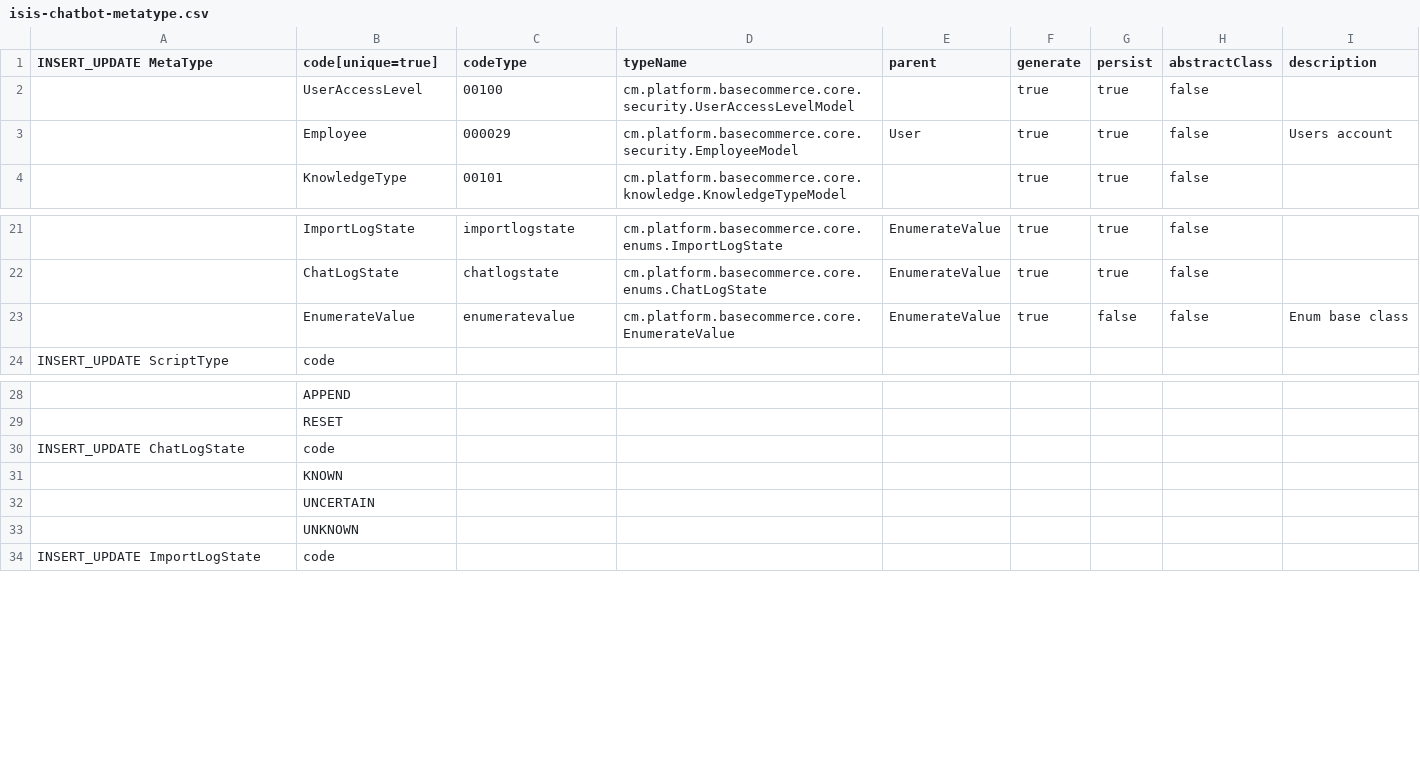
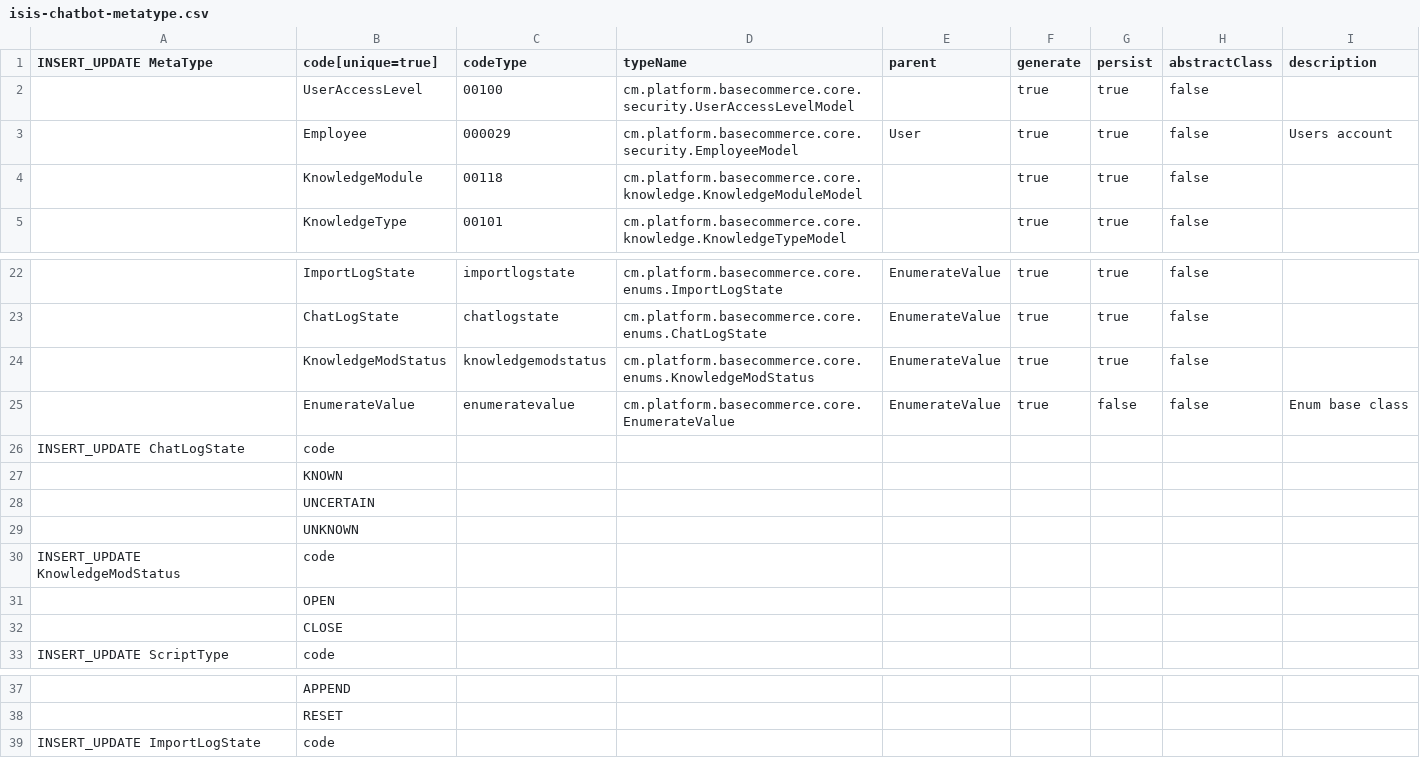
Before and after one commit to bekondo84/isis-chatgpt, a CSV file: isis-chatbot/src/main/resources/import/init-data/isis-chatbot-metatype.csv, drawn as a sheet; only a part is shown, gaps mark what is left out; the diff names each change by its address in the sheet, - before the commit and + after, or states it on an @@ line.

```diff
--- a/isis-chatbot/src/main/resources/import/init-data/isis-chatbot-metatype.csv
+++ b/isis-chatbot/src/main/resources/import/init-data/isis-chatbot-metatype.csv
+row 4:  | KnowledgeModule | 00118 | cm.platform.basecommerce.core.knowledge.KnowledgeModuleModel |  | true | true | false
+row 24:  | KnowledgeModStatus | knowledgemodstatus | cm.platform.basecommerce.core.enums.KnowledgeModStatus | EnumerateValue | true | true | false
@@ row 30 moved to row 26: INSERT_UPDATE ChatLogState @@
@@ row 31 moved to row 27: KNOWN @@
@@ row 32 moved to row 28: UNCERTAIN @@
@@ row 33 moved to row 29: UNKNOWN @@
+row 30: INSERT_UPDATE KnowledgeModStatus | code
+row 31:  | OPEN
+row 32:  | CLOSE
```
Also changed, not shown: isis-chatbot/src/main/resources/import/init-data/isis-chatbot-data.csv, 25 other files.
